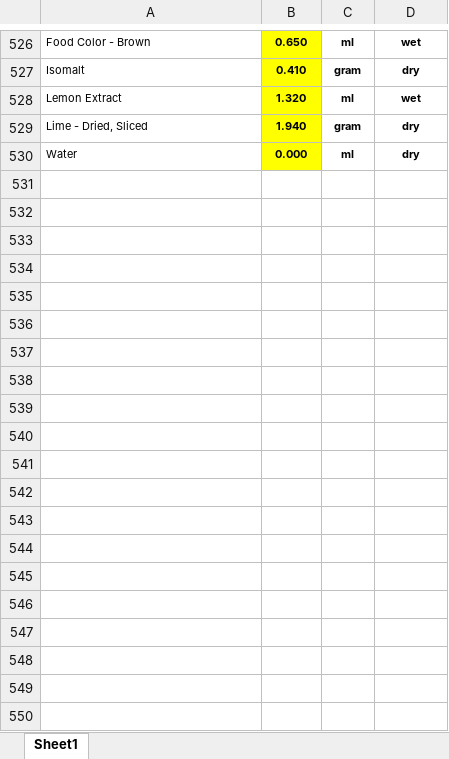
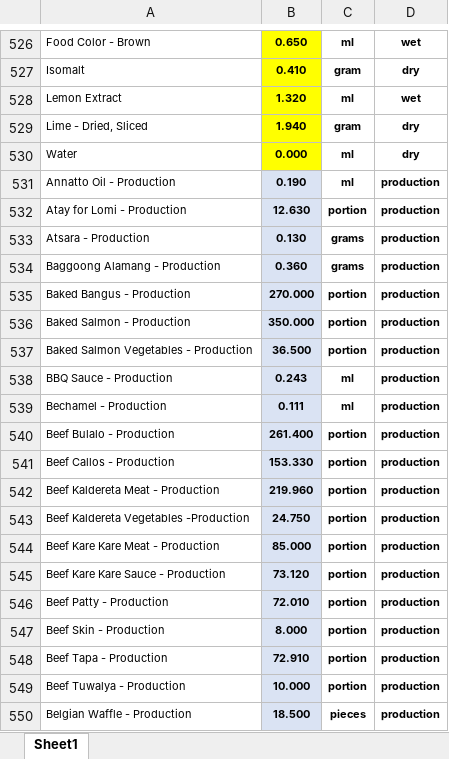
Before and after one commit to markdanielcruz/recipe-app, an Excel workbook: costs.xlsx, sheet Sheet1, drawn as a sheet; only a part is shown, gaps mark what is left out; values as stored, in another font and other column widths than the file's, no borders; the diff covers the shown part only; the diff names each change by its address in the sheet, - before the commit and + after, or states it on an @@ line.

Commit message:
Add files via upload

```diff
--- a/costs.xlsx (sheet Sheet1)
+++ b/costs.xlsx (sheet Sheet1)
+row 531: Annatto Oil - Production | 0.190 | ml | production
+row 532: Atay for Lomi - Production | 12.630 | portion | production
+row 533: Atsara - Production | 0.130 | grams | production
+row 534: Baggoong Alamang - Production | 0.360 | grams | production
+row 535: Baked Bangus - Production | 270.000 | portion | production
+row 536: Baked Salmon - Production | 350.000 | portion | production
+row 537: Baked Salmon Vegetables - Production | 36.500 | portion | production
+row 538: BBQ Sauce - Production | 0.243 | ml | production
+row 539: Bechamel - Production | 0.111 | ml | production
+row 540: Beef Bulalo - Production | 261.400 | portion | production
+row 541: Beef Callos - Production | 153.330 | portion | production
+row 542: Beef Kaldereta Meat - Production | 219.960 | portion | production
+row 543: Beef Kaldereta Vegetables -Production | 24.750 | portion | production
+row 544: Beef Kare Kare Meat - Production | 85.000 | portion | production
+row 545: Beef Kare Kare Sauce - Production | 73.120 | portion | production
+row 546: Beef Patty - Production | 72.010 | portion | production
+row 547: Beef Skin - Production | 8.000 | portion | production
+row 548: Beef Tapa - Production | 72.910 | portion | production
+row 549: Beef Tuwalya - Production | 10.000 | portion | production
+row 550: Belgian Waffle - Production | 18.500 | pieces | production
```
Also changed, not shown: 115 added rows elsewhere in this sheet.
